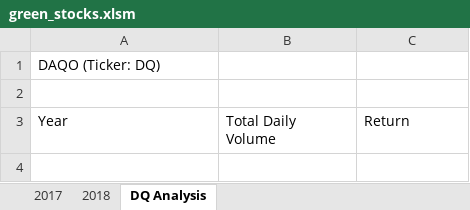
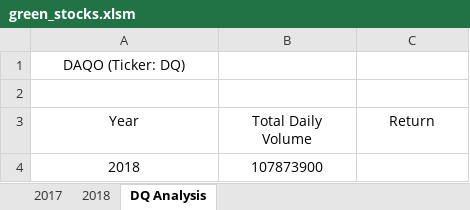
Before and after one commit to HWallace14/stock-analysis, an Excel workbook: green_stocks.xlsm, sheet DQ Analysis, drawn as a sheet; values as stored, in another font and other column widths than the file's, no borders; the diff names each change by its address in the sheet, - before the commit and + after, or states it on an @@ line.

Commit message:
Updated Green Stocks to get Volume for DAQO

```diff
--- a/green_stocks.xlsm (sheet DQ Analysis)
+++ b/green_stocks.xlsm (sheet DQ Analysis)
-A1 alignment: left
+A1 alignment: center
-A3:C3 alignment: left
+A3:C3 alignment: center
+row 4: 2018 | 107873900
```
